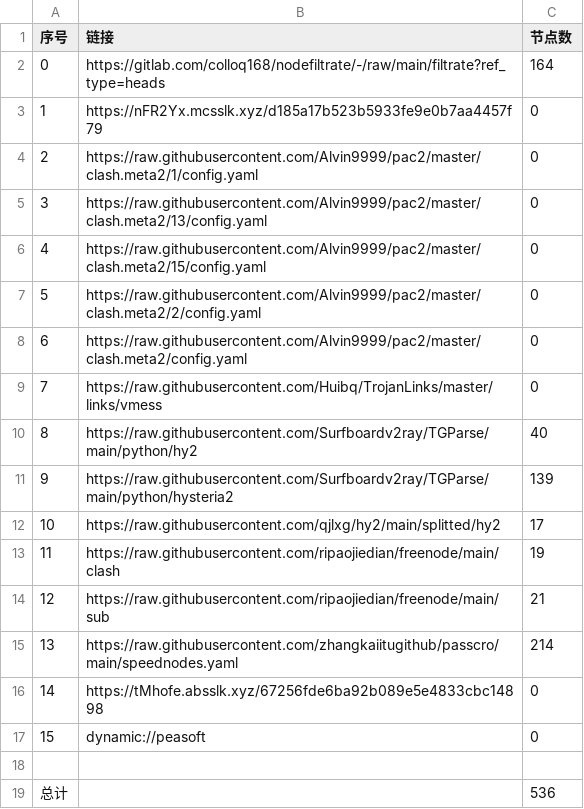
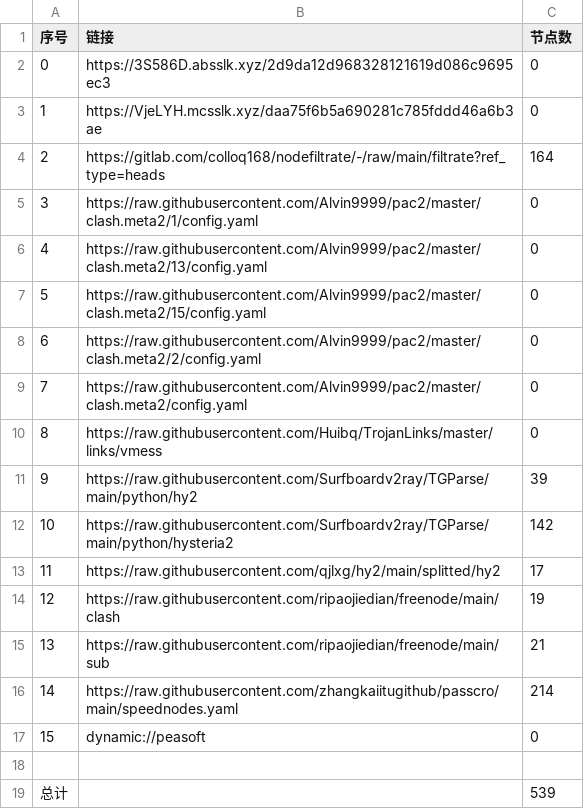
Before and after one commit to akflytiger/AutoMergePublicNodes, a CSV file: list_result.csv, drawn as a sheet; removed rows and columns are numbered as before the commit, all else as after; the diff names each change by its address in the sheet, - before the commit and + after, or states it on an @@ line.

```diff
--- a/list_result.csv
+++ b/list_result.csv
+row 2: 0 | https://3S586D.absslk.xyz/2d9da12d968328121619d086c9695ec3 | 0
+row 3: 1 | https://VjeLYH.mcsslk.xyz/daa75f6b5a690281c785fddd46a6b3ae | 0
@@ column A (序号) renumbered between rows 4 and 16 @@
-row 3: 1 | https://nFR2Yx.mcsslk.xyz/d185a17b523b5933fe9e0b7aa4457f79 | 0
-C11 (节点数): 40
+C11 (节点数): 39
-C12 (节点数): 139
+C12 (节点数): 142
-row 16: 14 | https://tMhofe.absslk.xyz/67256fde6ba92b089e5e4833cbc14898 | 0
-C19 (节点数): 536
+C19 (节点数): 539
```
Also changed, not shown: 26 other files.
